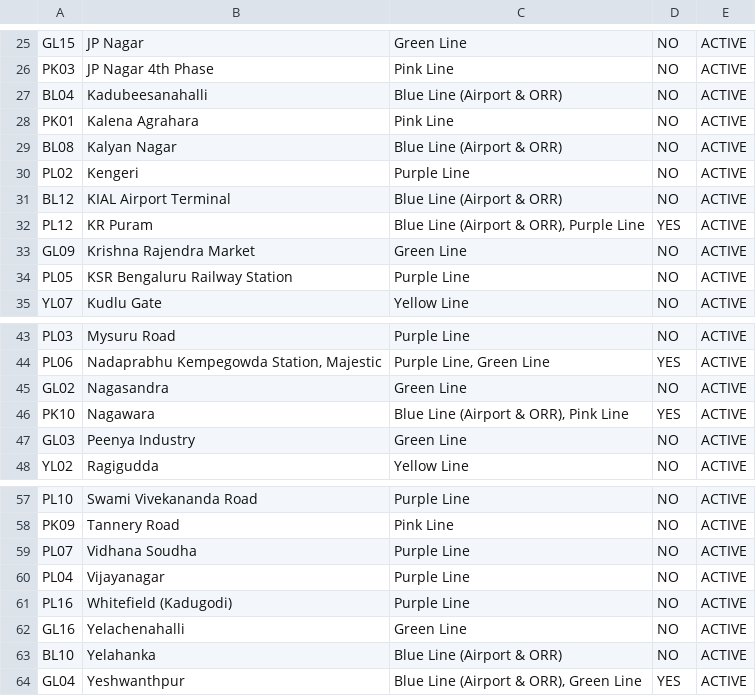
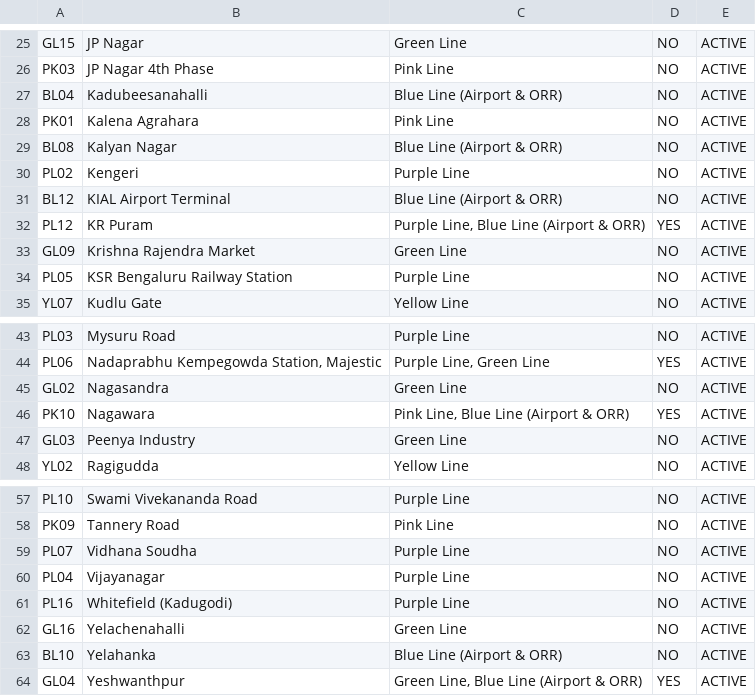
Before and after one commit to Lakshya241/MetroMind, a CSV file: exports/metro_network_stations.csv, drawn as a sheet; only a part is shown, gaps mark what is left out; the diff names each change by its address in the sheet, - before the commit and + after, or states it on an @@ line.

Commit message:
feat: implement core metro routing engine with ascii visualization and fare calculation

```diff
--- a/exports/metro_network_stations.csv
+++ b/exports/metro_network_stations.csv
-C32: Blue Line (Airport & ORR), Purple Line
+C32: Purple Line, Blue Line (Airport & ORR)
-C46: Blue Line (Airport & ORR), Pink Line
+C46: Pink Line, Blue Line (Airport & ORR)
-C64: Blue Line (Airport & ORR), Green Line
+C64: Green Line, Blue Line (Airport & ORR)
```
Also changed, not shown: 6 other files.
